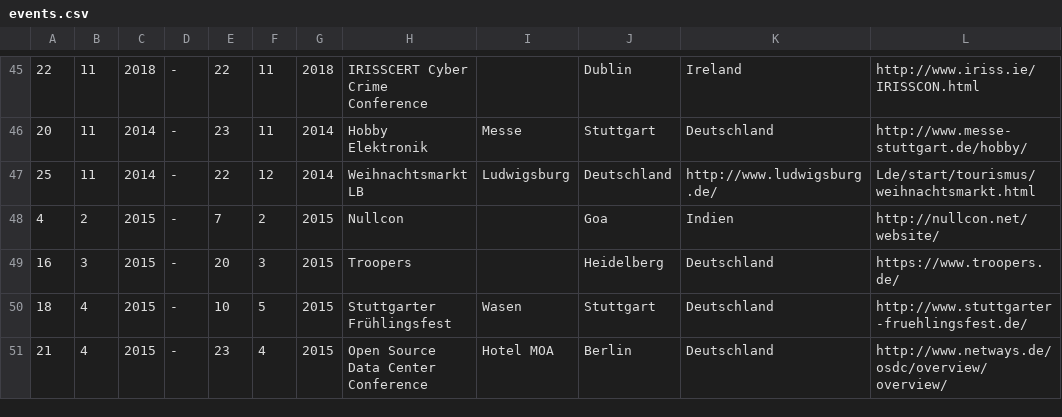
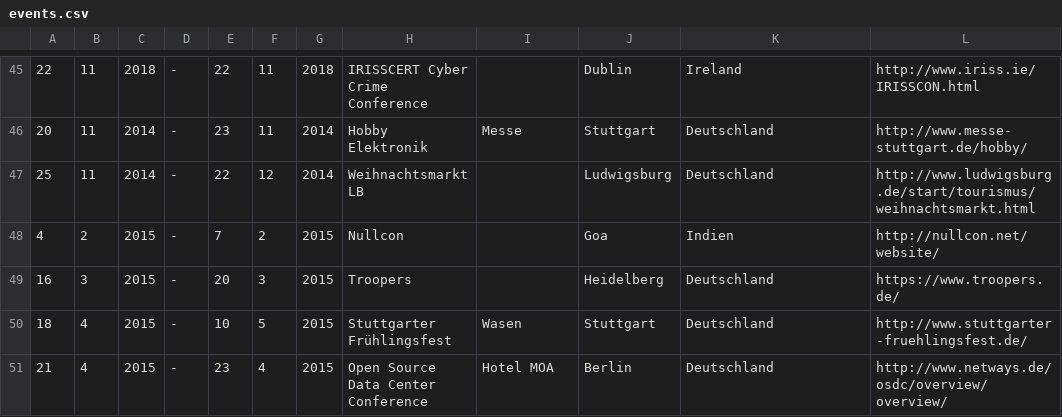
Before and after one commit to TabTwo/eventdb-source, a CSV file: data/events.csv, drawn as a sheet; only a part is shown, gaps mark what is left out; the diff names each change by its address in the sheet, - before the commit and + after, or states it on an @@ line.

Commit message:
Update events.csv

```diff
--- a/data/events.csv
+++ b/data/events.csv
-I47: Ludwigsburg
+I47: (empty)
-J47: Deutschland
+J47: Ludwigsburg
-K47: http://www.ludwigsburg.de/
+K47: Deutschland
-L47: Lde/start/tourismus/weihnachtsmarkt.html
+L47: http://www.ludwigsburg.de/start/tourismus/weihnachtsmarkt.html
```
